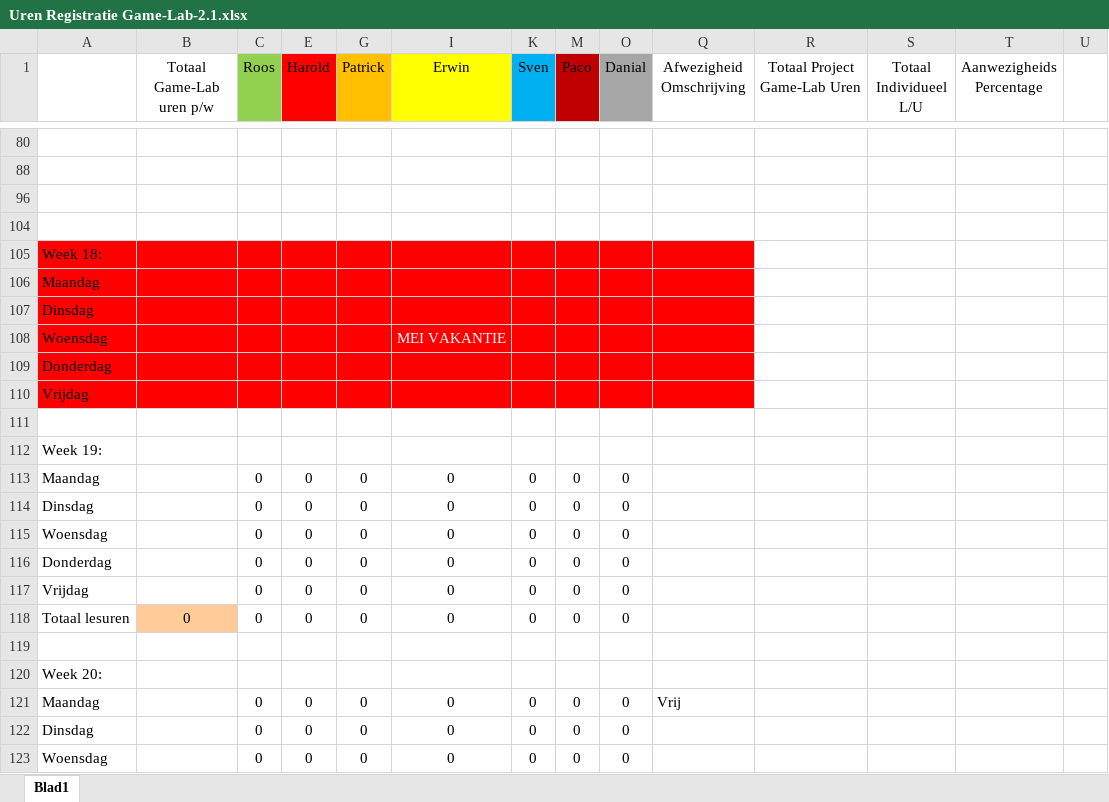
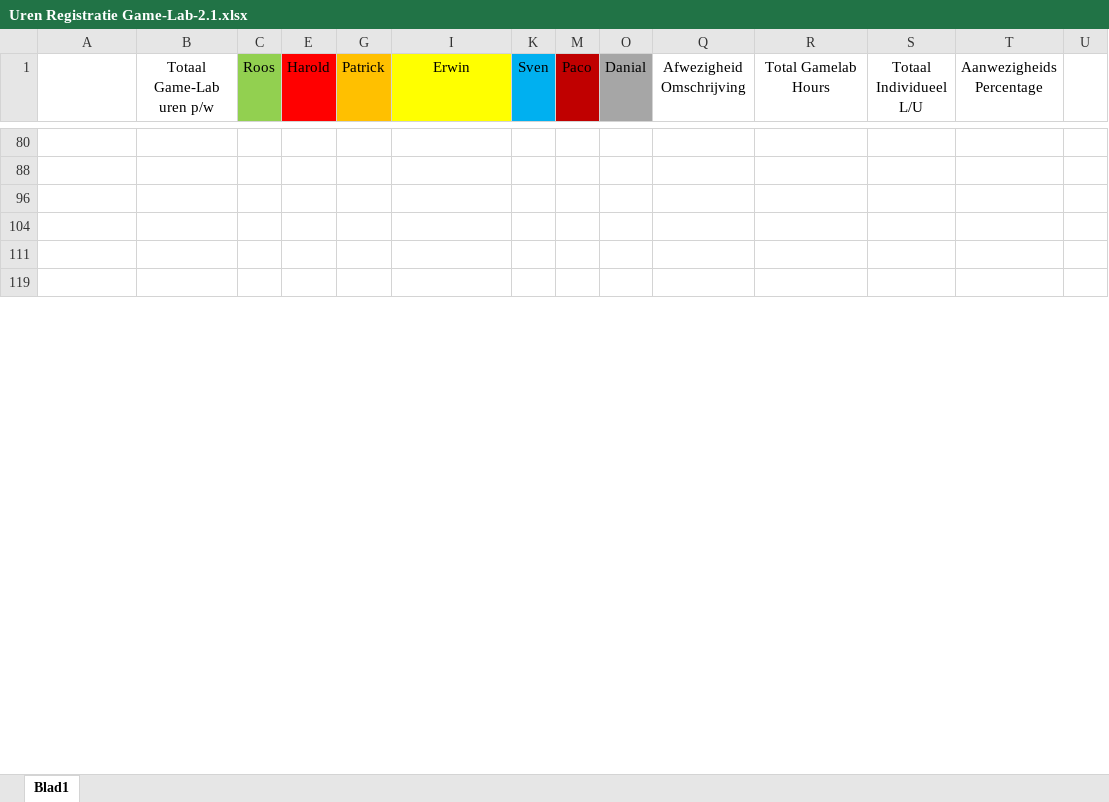
Before and after one commit to DanialVEVO/Gamelab2, an Excel workbook: Algemeen/Uren Registratie Game-Lab-2.1.xlsx, sheet Blad1, drawn as a sheet; only a part is shown, gaps mark what is left out; the shorter side is filled out with more unchanged rows; values as stored, in another font and other column widths than the file's, no borders; removed rows and columns are numbered as before the commit, all else as after; the diff covers the shown part only; the diff names each change by its address in the sheet, - before the commit and + after, or states it on an @@ line.

Commit message:
Presentie

```diff
--- a/Algemeen/Uren Registratie Game-Lab-2.1.xlsx (sheet Blad1)
+++ b/Algemeen/Uren Registratie Game-Lab-2.1.xlsx (sheet Blad1)
-R1: Totaal Project Game-Lab Uren
+R1: Total Gamelab Hours
@@ row 105 hidden: Week 18: @@
-row 106: Maandag
-row 107: Dinsdag
@@ row 108 hidden: Woensdag |  |  |  |  | MEI VAKANTIE @@
-row 109: Donderdag
-row 110: Vrijdag
-row 111: (empty)
@@ row 112 hidden: Week 19: @@
-row 113: Maandag |  | 0 | 0 | 0 | 0 | 0 | 0 | 0
-row 114: Dinsdag |  | 0 | 0 | 0 | 0 | 0 | 0 | 0
-row 115: Woensdag |  | 0 | 0 | 0 | 0 | 0 | 0 | 0
-row 116: Donderdag |  | 0 | 0 | 0 | 0 | 0 | 0 | 0
-row 117: Vrijdag |  | 0 | 0 | 0 | 0 | 0 | 0 | 0
-row 118: Totaal lesuren | 0 | 0 | 0 | 0 | 0 | 0 | 0 | 0
-row 119: (empty)
@@ row 120 hidden: Week 20: @@
-row 121: Maandag |  | 0 | 0 | 0 | 0 | 0 | 0 | 0 | Vrij
-row 122: Dinsdag |  | 0 | 0 | 0 | 0 | 0 | 0 | 0
-row 123: Woensdag |  | 0 | 0 | 0 | 0 | 0 | 0 | 0
```
Also changed, not shown: 13 added rows, 38 removed rows and 5 hidden or unhidden rows elsewhere in this sheet, hidden cells.
